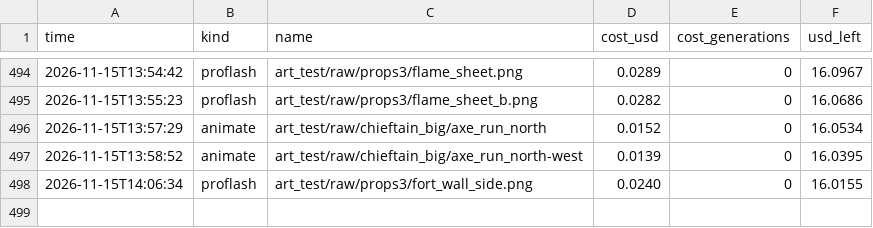
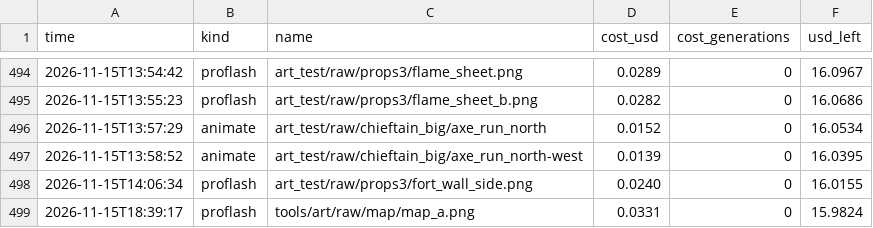
Before and after one commit to Evan260/Legionus-Maximus, a CSV file: tools/art/ledger.csv, drawn as a sheet; only a part is shown, gaps mark what is left out.

```diff
--- a/tools/art/ledger.csv
+++ b/tools/art/ledger.csv
@@ -498 +498,2 @@ time,kind,name,cost_usd,cost_generations,usd_left
 2026-11-15T14:06:34,proflash,art_test/raw/props3/fort_wall_side.png,0.0240,0,16.0155
+2026-11-15T18:39:17,proflash,tools/art/raw/map/map_a.png,0.0331,0,15.9824
```
Also changed, not shown: 5 other files.
